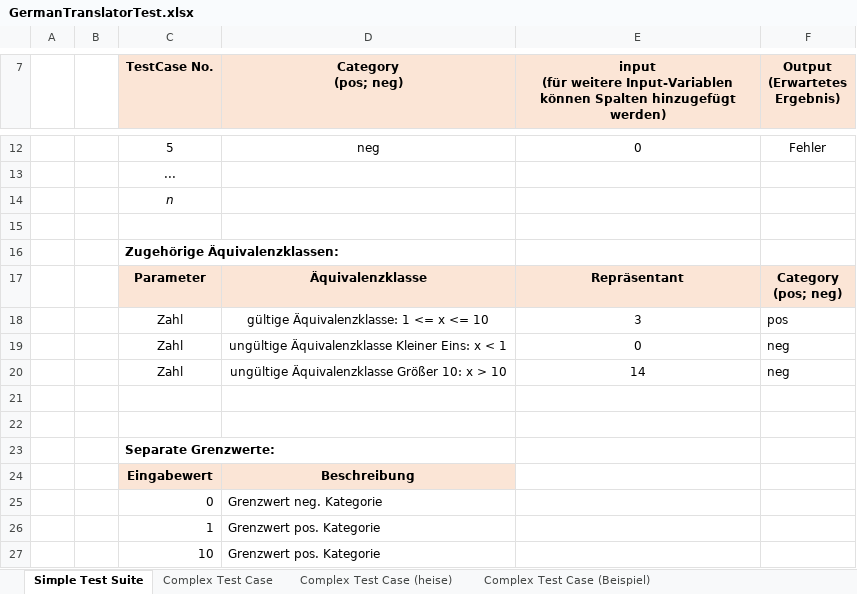
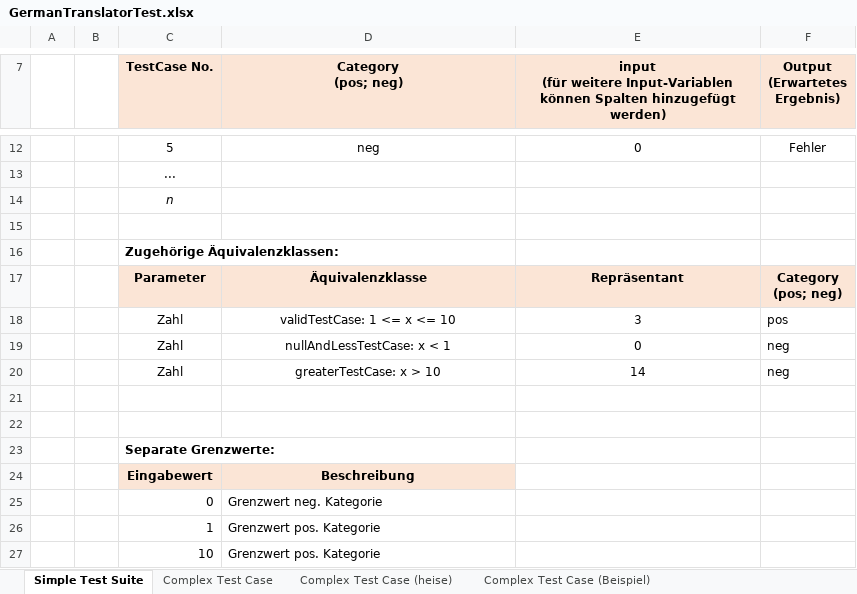
Before and after one commit to ApolloToSaturn/SE1, an Excel workbook: GermanTranslatorTest.xlsx, sheet Simple Test Suite, drawn as a sheet; only a part is shown, gaps mark what is left out; values as stored, in another font and other column widths than the file's, no borders; the diff names each change by its address in the sheet, - before the commit and + after, or states it on an @@ line.

```diff
--- a/GermanTranslatorTest.xlsx (sheet Simple Test Suite)
+++ b/GermanTranslatorTest.xlsx (sheet Simple Test Suite)
-D18 (Category (pos; neg)): gültige Äquivalenzklasse: 1 <= x <= 10
+D18 (Category (pos; neg)): validTestCase: 1 <= x <= 10
-D19 (Category (pos; neg)): ungültige Äquivalenzklasse Kleiner Eins: x < 1
+D19 (Category (pos; neg)): nullAndLessTestCase: x < 1
-D20 (Category (pos; neg)): ungültige Äquivalenzklasse Größer 10: x > 10
+D20 (Category (pos; neg)): greaterTestCase: x > 10
```
